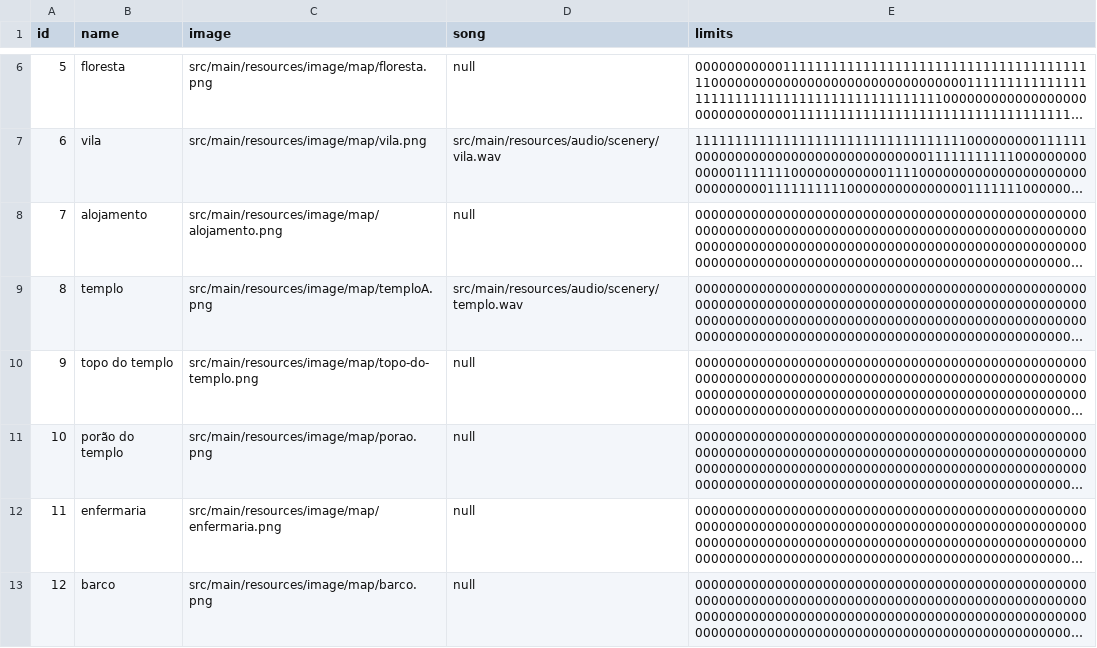
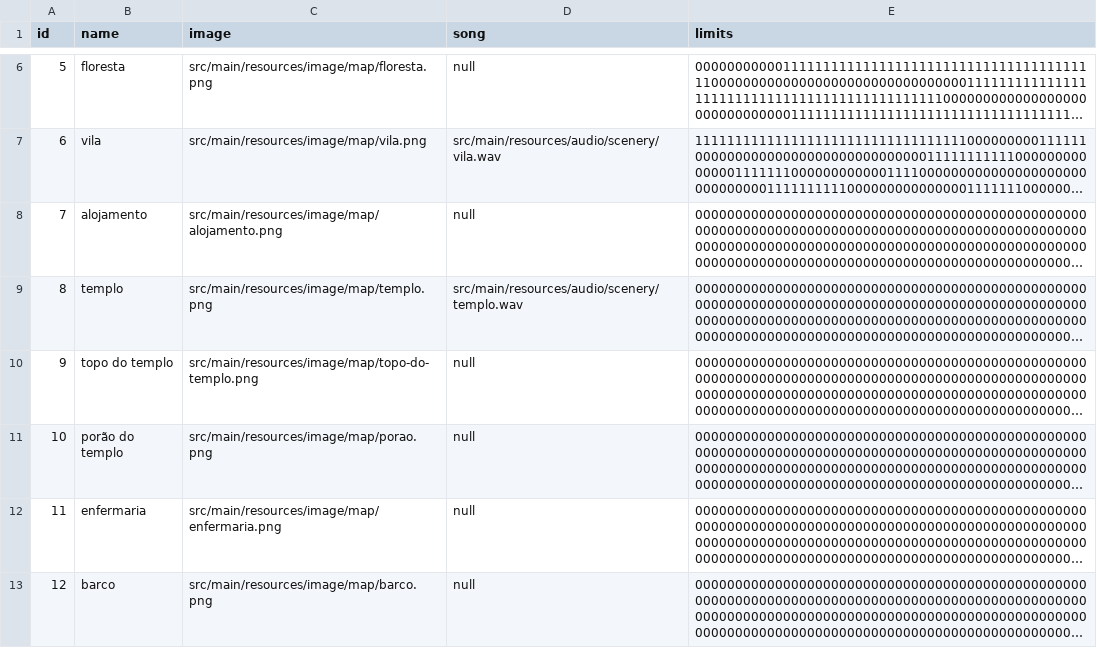
Before and after one commit to utzDaniel/Adventure-of-Treasures, a CSV file: src/main/resources/repository/map.csv, drawn as a sheet; only a part is shown, gaps mark what is left out; long unchanged cells end in …; the diff names each change by its address in the sheet, - before the commit and + after, or states it on an @@ line.

```diff
--- a/src/main/resources/repository/map.csv
+++ b/src/main/resources/repository/map.csv
-C9 (image): src/main/resources/image/map/temploA.png
+C9 (image): src/main/resources/image/map/templo.png
```
Also changed, not shown: 36 other files.
